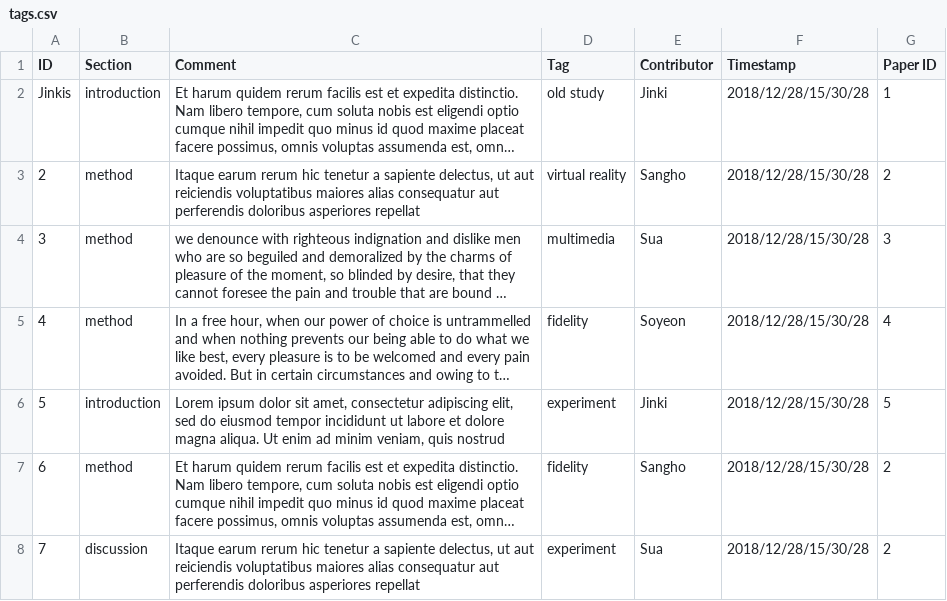
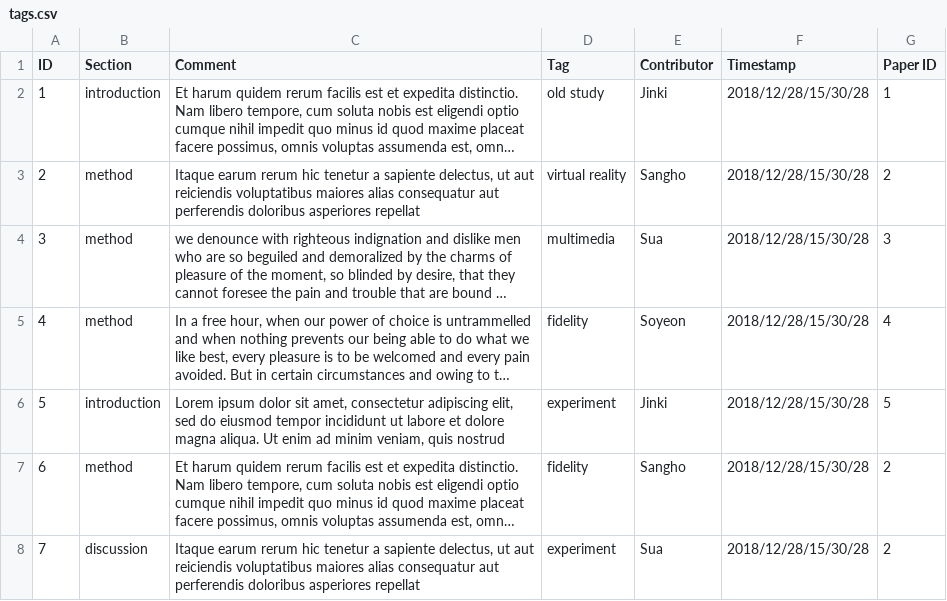
Before and after one commit to VirtualityForSafety/SharePaper, a CSV file: metadata/tags.csv, drawn as a sheet; only a part is shown; long unchanged cells end in …; the diff names each change by its address in the sheet, - before the commit and + after, or states it on an @@ line.

```diff
--- a/metadata/tags.csv
+++ b/metadata/tags.csv
-A2 (ID): Jinkis
+A2 (ID): 1
```
Also changed, not shown: 1 other file.
